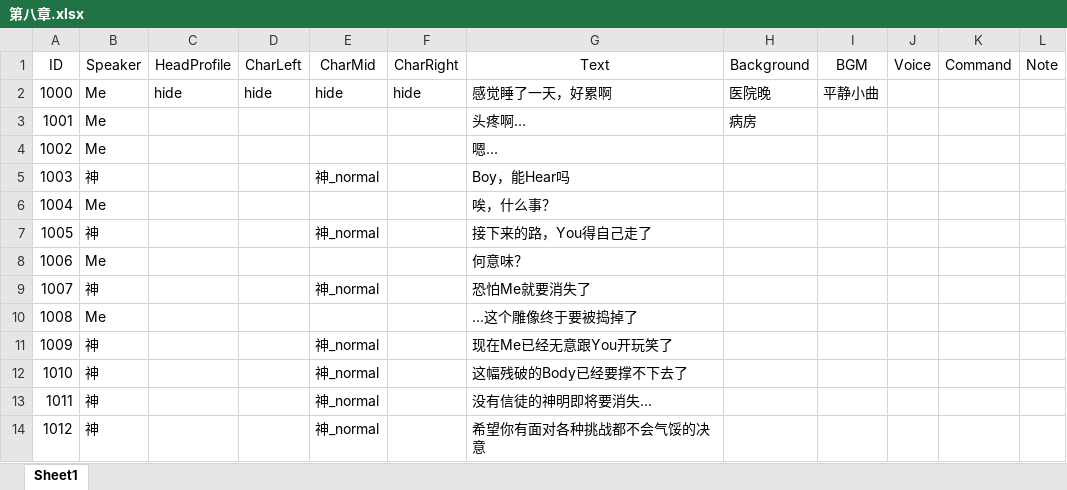
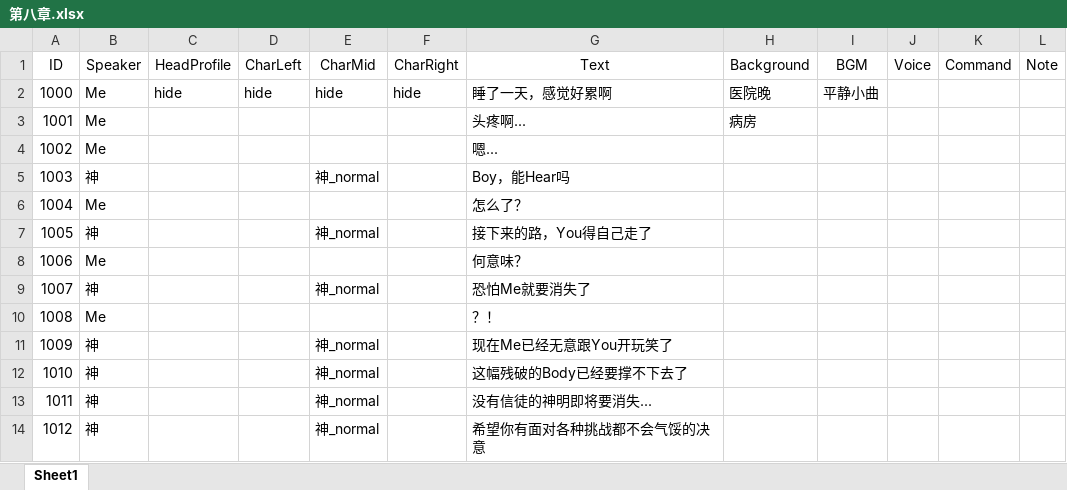
Before and after one commit to 1256073/SZU-Final-Project, an Excel workbook: gal/Assets/Resources/VNovelizerRes/ExcelVNScripts/第八章.xlsx, sheet Sheet1, drawn as a sheet; only a part is shown; values as stored, in another font and other column widths than the file's, no borders; the diff covers the shown part only; the diff names each change by its address in the sheet, - before the commit and + after, or states it on an @@ line.

```diff
--- a/gal/Assets/Resources/VNovelizerRes/ExcelVNScripts/第八章.xlsx (sheet Sheet1)
+++ b/gal/Assets/Resources/VNovelizerRes/ExcelVNScripts/第八章.xlsx (sheet Sheet1)
-G2 (Text): 感觉睡了一天，好累啊
+G2 (Text): 睡了一天，感觉好累啊
-G6 (Text): 唉，什么事？
+G6 (Text): 怎么了？
-G10 (Text): ...这个雕像终于要被捣掉了
+G10 (Text): ？！
```
Also changed, not shown: 46 added rows, 41 removed rows, 4 edited cells and row numbers in column A elsewhere in this sheet, gal/Assets/Resources/VNovelizerRes/ExcelVNScripts/第七章.xlsx, 2 other files.
